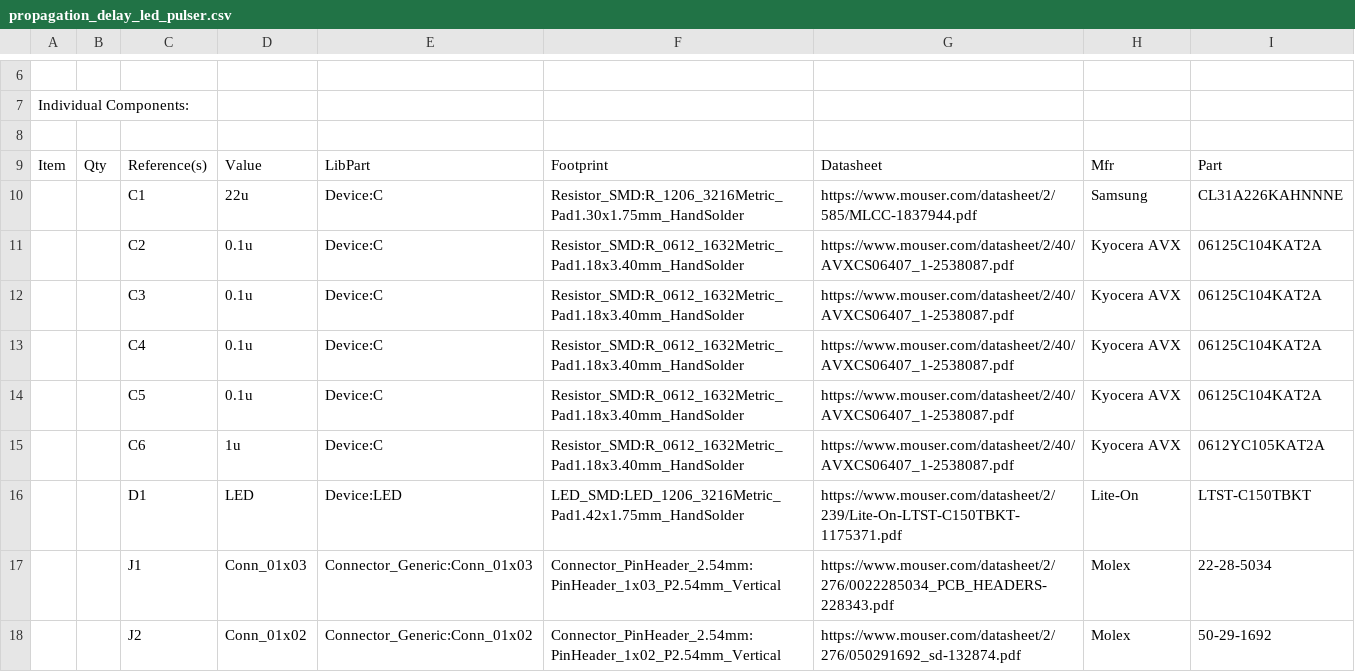
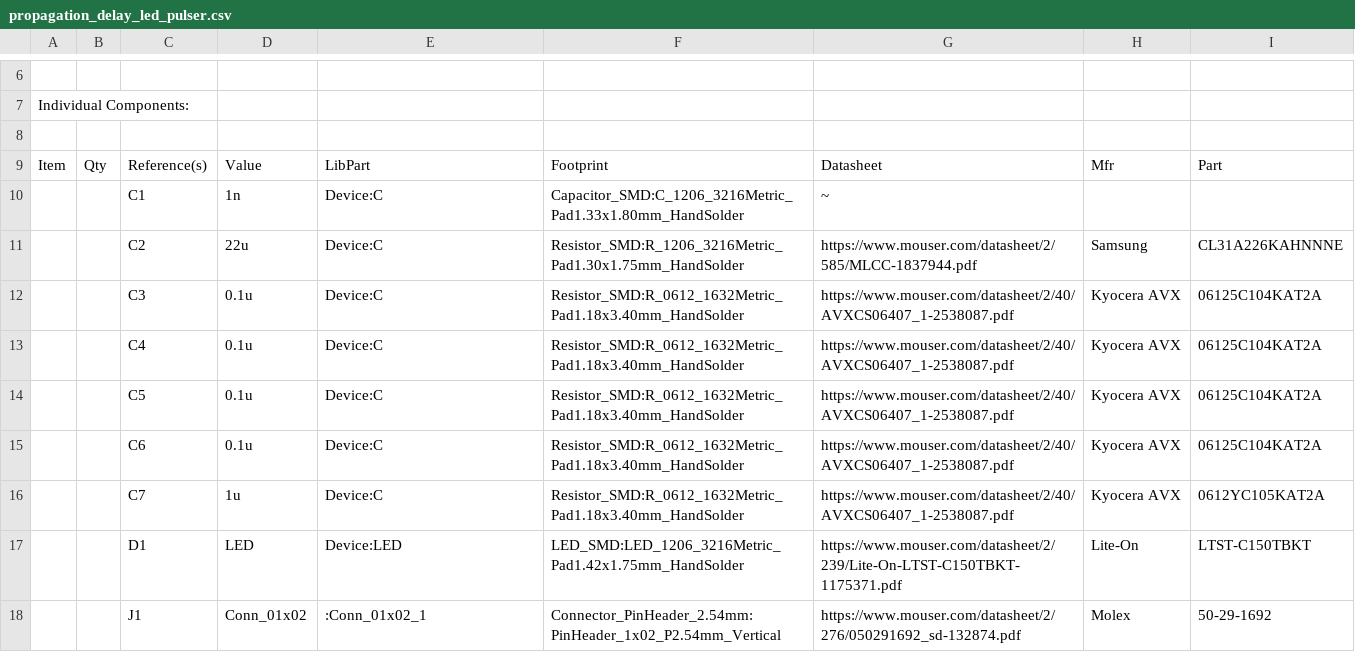
Before and after one commit to jhugon/kicad_propagation_delay_led_pulser, a CSV file: propagation_delay_led_pulser.csv, drawn as a sheet; only a part is shown, gaps mark what is left out; removed rows and columns are numbered as before the commit, all else as after; the diff covers the shown part only; the diff names each change by its address in the sheet, - before the commit and + after, or states it on an @@ line.

```diff
--- a/propagation_delay_led_pulser.csv
+++ b/propagation_delay_led_pulser.csv
+row 10:  |  | C1 | 1n | Device:C | Capacitor_SMD:C_1206_3216Metric_Pad1.33x1.80mm_HandSolder | ~
-C11: C1
+C11: C2
-row 11:  |  | C2 | 0.1u | Device:C | Resistor_SMD:R_0612_1632Metric_Pad1.18x3.40mm_HandSolder | https://www.mouser.com/datasheet/2/40/AVXCS06407_1-2538087.pdf | Kyocera AVX | 06125C104KAT2A
+row 15:  |  | C6 | 0.1u | Device:C | Resistor_SMD:R_0612_1632Metric_Pad1.18x3.40mm_HandSolder | https://www.mouser.com/datasheet/2/40/AVXCS06407_1-2538087.pdf | Kyocera AVX | 06125C104KAT2A
-C16: C6
+C16: C7
-row 17:  |  | J1 | Conn_01x03 | Connector_Generic:Conn_01x03 | Connector_PinHeader_2.54mm:PinHeader_1x03_P2.54mm_Vertical | https://www.mouser.com/datasheet/2/276/0022285034_PCB_HEADERS-228343.pdf | Molex | 22-28-5034
-C18: J2
+C18: J1
-E18: Connector_Generic:Conn_01x02
+E18: :Conn_01x02_1
```
Also changed, not shown: 4 added rows, 3 removed rows, 23 edited cells and row numbers in column A elsewhere in this file, 4 other files.
